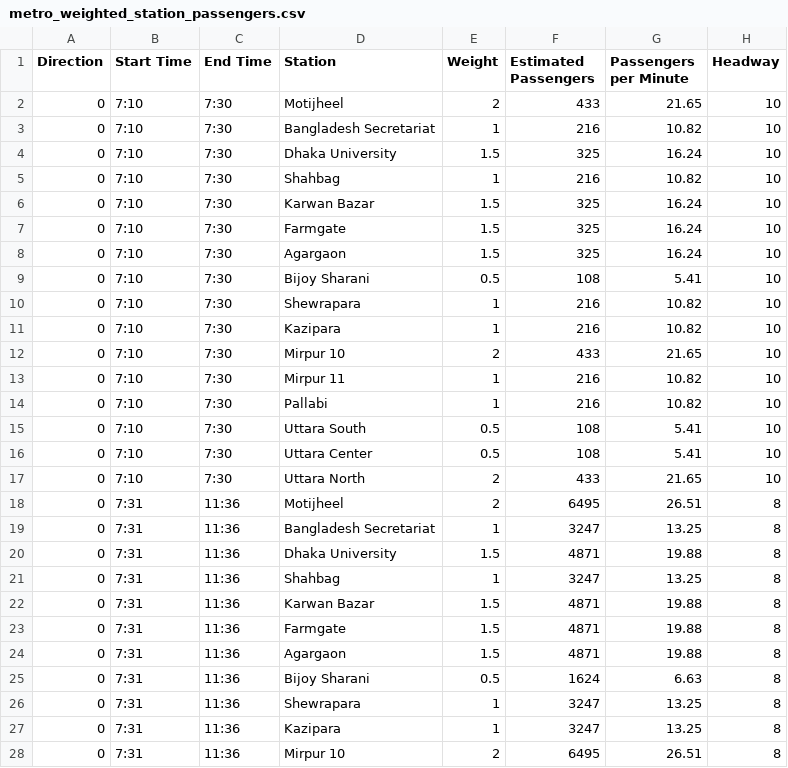
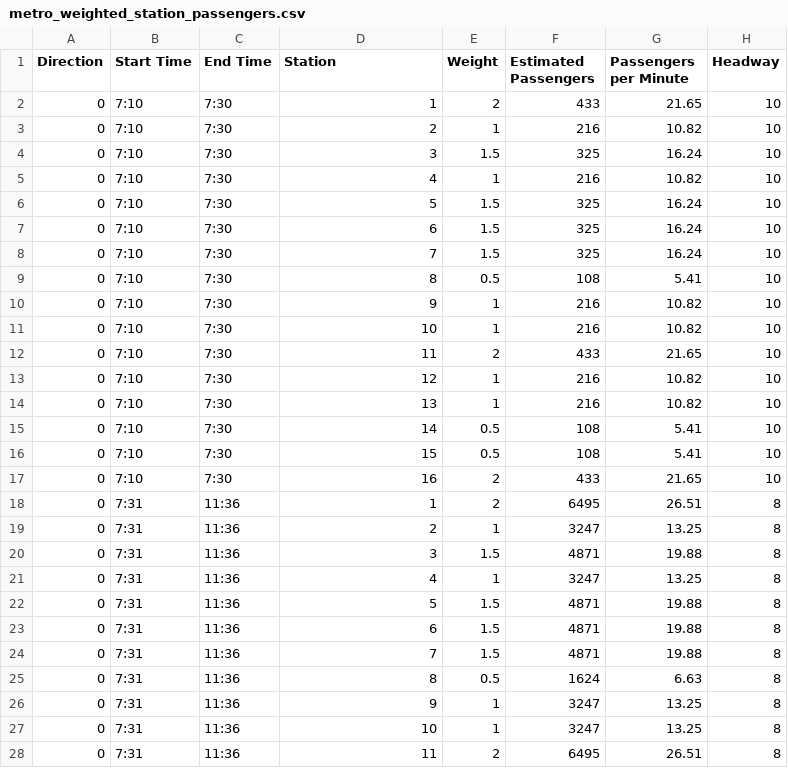
Before and after one commit to ahmfuad/metro-scheduler, a CSV file: PCKN/metro_weighted_station_passengers.csv, drawn as a sheet; only a part is shown; the diff covers the shown part only.

Commit message:
Add: Implement dynamic headway simulation UI with cost comparison

```diff
--- a/PCKN/metro_weighted_station_passengers.csv
+++ b/PCKN/metro_weighted_station_passengers.csv
@@ -1,28 +1,28 @@
 Direction,Start Time,End Time,Station,Weight,Estimated Passengers,Passengers per Minute,Headway
-0,7:10,7:30,Motijheel,2,433,21.65,10
-0,7:10,7:30,Bangladesh Secretariat,1,216,10.82,10
-0,7:10,7:30,Dhaka University,1.5,325,16.24,10
-0,7:10,7:30,Shahbag,1,216,10.82,10
-0,7:10,7:30,Karwan Bazar,1.5,325,16.24,10
-0,7:10,7:30,Farmgate,1.5,325,16.24,10
-0,7:10,7:30,Agargaon,1.5,325,16.24,10
-0,7:10,7:30,Bijoy Sharani,0.5,108,5.41,10
-0,7:10,7:30,Shewrapara,1,216,10.82,10
-0,7:10,7:30,Kazipara,1,216,10.82,10
-0,7:10,7:30,Mirpur 10,2,433,21.65,10
-0,7:10,7:30,Mirpur 11,1,216,10.82,10
-0,7:10,7:30,Pallabi,1,216,10.82,10
-0,7:10,7:30,Uttara South,0.5,108,5.41,10
-0,7:10,7:30,Uttara Center,0.5,108,5.41,10
-0,7:10,7:30,Uttara North,2,433,21.65,10
-0,7:31,11:36,Motijheel,2,6495,26.51,8
-0,7:31,11:36,Bangladesh Secretariat,1,3247,13.25,8
-0,7:31,11:36,Dhaka University,1.5,4871,19.88,8
-0,7:31,11:36,Shahbag,1,3247,13.25,8
-0,7:31,11:36,Karwan Bazar,1.5,4871,19.88,8
-0,7:31,11:36,Farmgate,1.5,4871,19.88,8
-0,7:31,11:36,Agargaon,1.5,4871,19.88,8
-0,7:31,11:36,Bijoy Sharani,0.5,1624,6.63,8
-0,7:31,11:36,Shewrapara,1,3247,13.25,8
-0,7:31,11:36,Kazipara,1,3247,13.25,8
-0,7:31,11:36,Mirpur 10,2,6495,26.51,8
+0,7:10,7:30,1,2,433,21.65,10
+0,7:10,7:30,2,1,216,10.82,10
+0,7:10,7:30,3,1.5,325,16.24,10
+0,7:10,7:30,4,1,216,10.82,10
+0,7:10,7:30,5,1.5,325,16.24,10
+0,7:10,7:30,6,1.5,325,16.24,10
+0,7:10,7:30,7,1.5,325,16.24,10
+0,7:10,7:30,8,0.5,108,5.41,10
+0,7:10,7:30,9,1,216,10.82,10
+0,7:10,7:30,10,1,216,10.82,10
+0,7:10,7:30,11,2,433,21.65,10
+0,7:10,7:30,12,1,216,10.82,10
+0,7:10,7:30,13,1,216,10.82,10
+0,7:10,7:30,14,0.5,108,5.41,10
+0,7:10,7:30,15,0.5,108,5.41,10
+0,7:10,7:30,16,2,433,21.65,10
+0,7:31,11:36,1,2,6495,26.51,8
+0,7:31,11:36,2,1,3247,13.25,8
+0,7:31,11:36,3,1.5,4871,19.88,8
+0,7:31,11:36,4,1,3247,13.25,8
+0,7:31,11:36,5,1.5,4871,19.88,8
+0,7:31,11:36,6,1.5,4871,19.88,8
+0,7:31,11:36,7,1.5,4871,19.88,8
+0,7:31,11:36,8,0.5,1624,6.63,8
+0,7:31,11:36,9,1,3247,13.25,8
+0,7:31,11:36,10,1,3247,13.25,8
+0,7:31,11:36,11,2,6495,26.51,8
```
Also changed, not shown: 133 edited cells elsewhere in this file, 1 other file.
